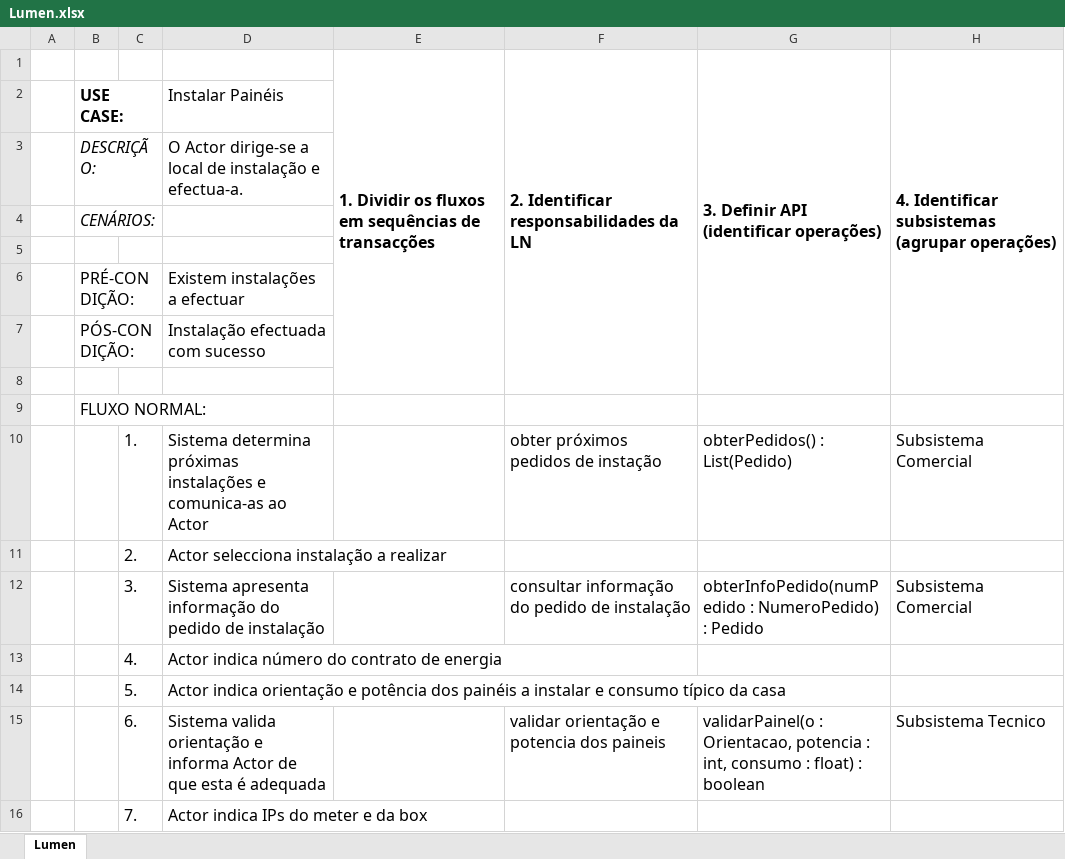
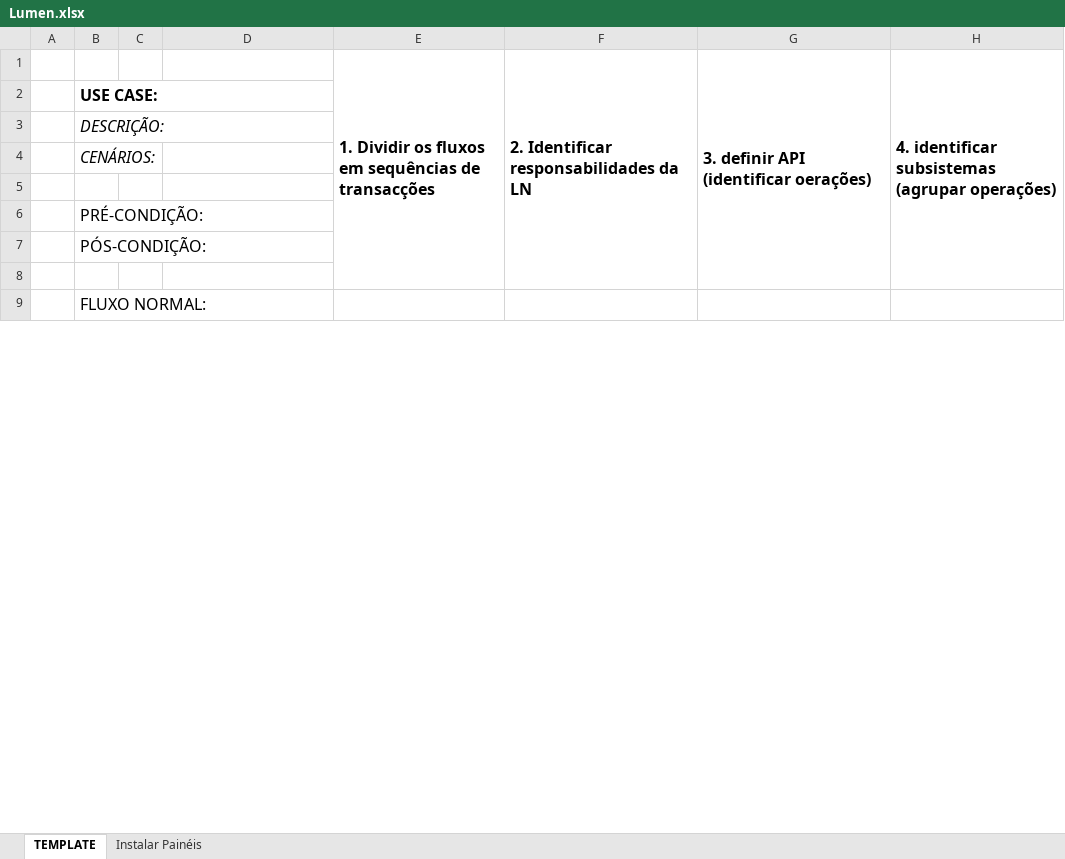
Before and after one commit to eduardo106919/DSS, an Excel workbook: fichas/ficha-04/Lumen.xlsx, sheet TEMPLATE, drawn as a sheet; only a part is shown; values as stored, in another font and other column widths than the file's, no borders; charts and pictures not drawn; removed rows and columns are numbered as before the commit, all else as after; the diff covers the shown part only; the diff names each change by its address in the sheet, - before the commit and + after, or states it on an @@ line.

Commit message:
solved Lumen from worksheet 04

```diff
--- a/fichas/ficha-04/Lumen.xlsx (sheet TEMPLATE)
+++ b/fichas/ficha-04/Lumen.xlsx (sheet TEMPLATE)
-sheet tab: Lumen
+sheet tab: TEMPLATE
+sheet tab: Instalar Painéis
-E1: …de transacções
+E1: …de transacções
-G1: 3. Definir API (identificar operações)
+G1: 3. definir API (identificar oerações)
-H1: 4. Identificar subsistemas (agrupar…
+H1: 4. identificar subsistemas (agrupar…
-D2: Instalar Painéis
+D2: (empty)
-D3: O Actor dirige-se a local de instalação e efectua-a.
+D3: (empty)
-D6: Existem instalações a efectuar
+D6: (empty)
-D7: Instalação efectuada com sucesso
+D7: (empty)
-row 10:  |  | 1. | Sistema determina próximas instalações e comunica-as ao Actor |  | obter próximos pedidos de instação | obterPedidos() : List(Pedido) | Subsistema Comercial
-row 11:  |  | 2. | Actor selecciona instalação a realizar
-row 12:  |  | 3. | Sistema apresenta informação do pedido de instalação |  | consultar informação do pedido de instalação | obterInfoPedido(numPedido : NumeroPedido) : Pedido | Subsistema Comercial
-row 13:  |  | 4. | Actor indica número do contrato de energia
-row 14:  |  | 5. | Actor indica orientação e potência dos painéis a instalar e consumo típico da casa
-row 15:  |  | 6. | Sistema valida orientação e informa Actor de que esta é adequada |  | validar orientação e potencia dos paineis | validarPainel(o : Orientacao, potencia : int, consumo : float) : boolean | Subsistema Tecnico
-row 16:  |  | 7. | Actor indica IPs do meter e da box
```
Also changed, not shown: 4 added rows, 16 removed rows and 5 edited cells elsewhere in this sheet, charts or pictures, 1 other file.
